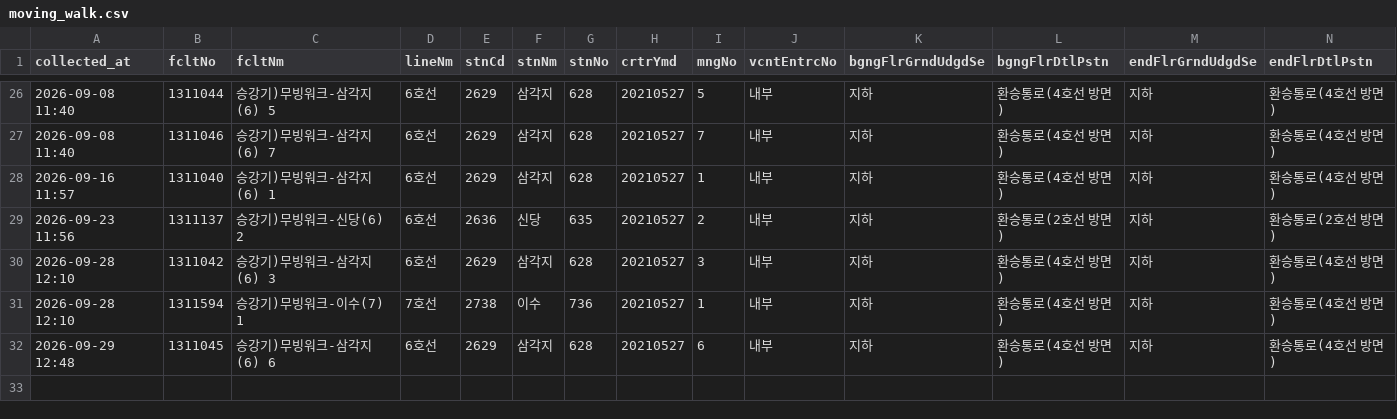
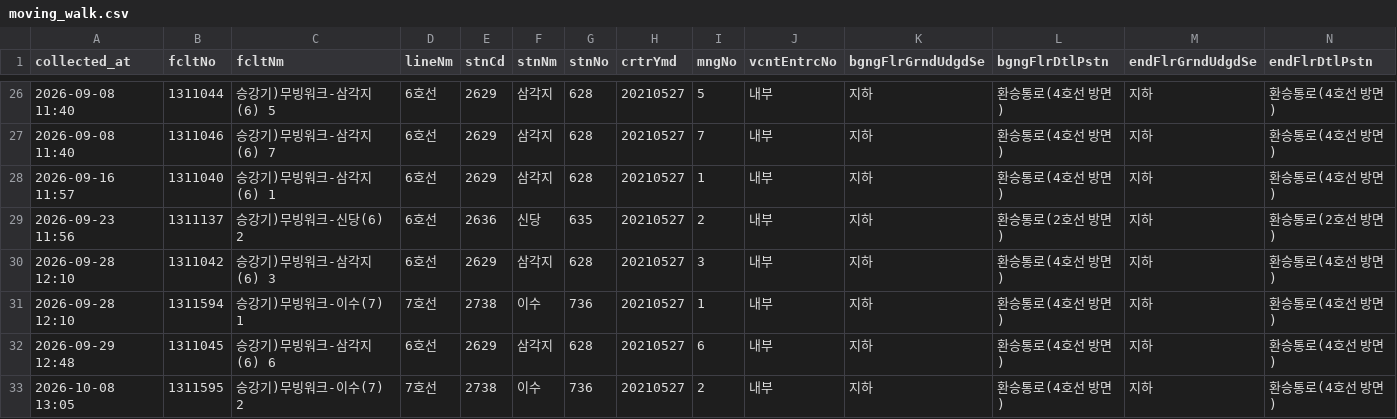
Before and after one commit to SeoyeonKoh/ieum-mobility-support, a CSV file: data/moving_walk.csv, drawn as a sheet; only a part is shown, gaps mark what is left out; rows hold the shown columns only; the diff names each change by its address in the sheet, - before the commit and + after, or states it on an @@ line.

```diff
--- a/data/moving_walk.csv
+++ b/data/moving_walk.csv
+row 33: 2026-10-08 13:05 | 1311595 | 승강기)무빙워크-이수(7) 2 | 7호선 | 2738 | 이수 | 736 | 20210527 | 2 | 내부 | 지하 | 환승통로(4호선 방면) | 지하 | 환승통로(4호선 방면)
```
Also changed, not shown: data/elevator_status.csv, data/escalator.csv.
